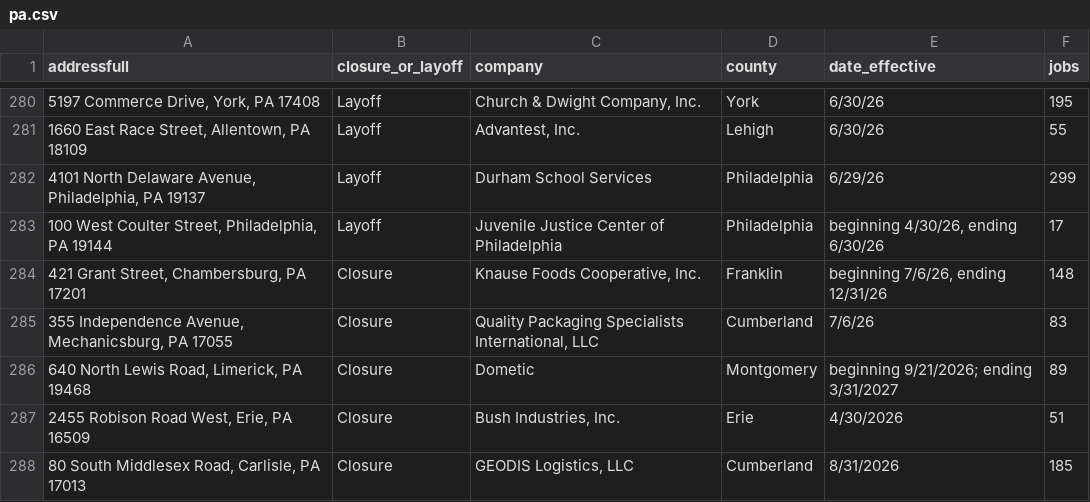
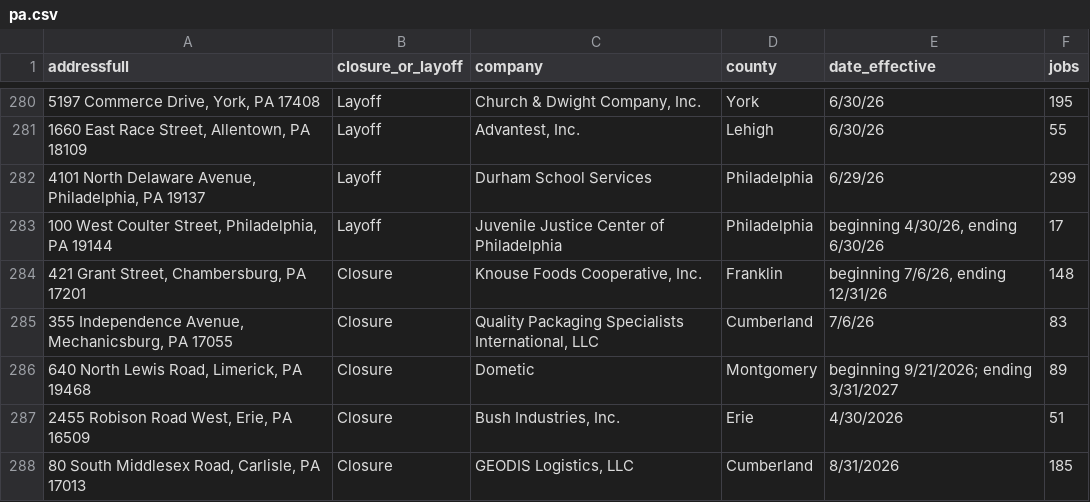
Before and after one commit to FTS-IE/github-actions-tut, a CSV file: data/pa.csv, drawn as a sheet; only a part is shown, gaps mark what is left out; the diff names each change by its address in the sheet, - before the commit and + after, or states it on an @@ line.

```diff
--- a/data/pa.csv
+++ b/data/pa.csv
-C284 (company): Knause Foods Cooperative, Inc.
+C284 (company): Knouse Foods Cooperative, Inc.
```
Also changed, not shown: data/ne.csv, data/ny.csv, 9 other files.
